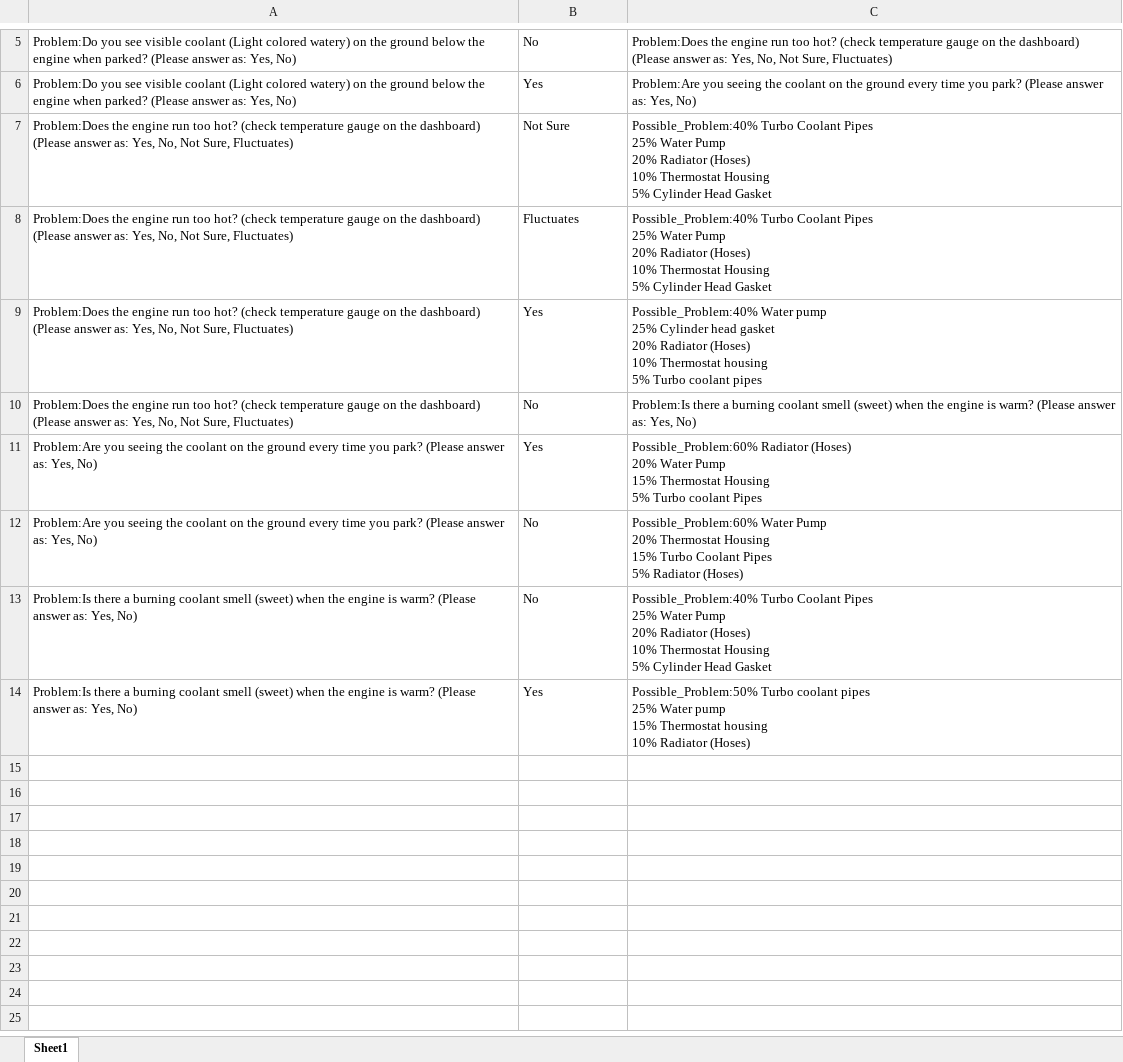
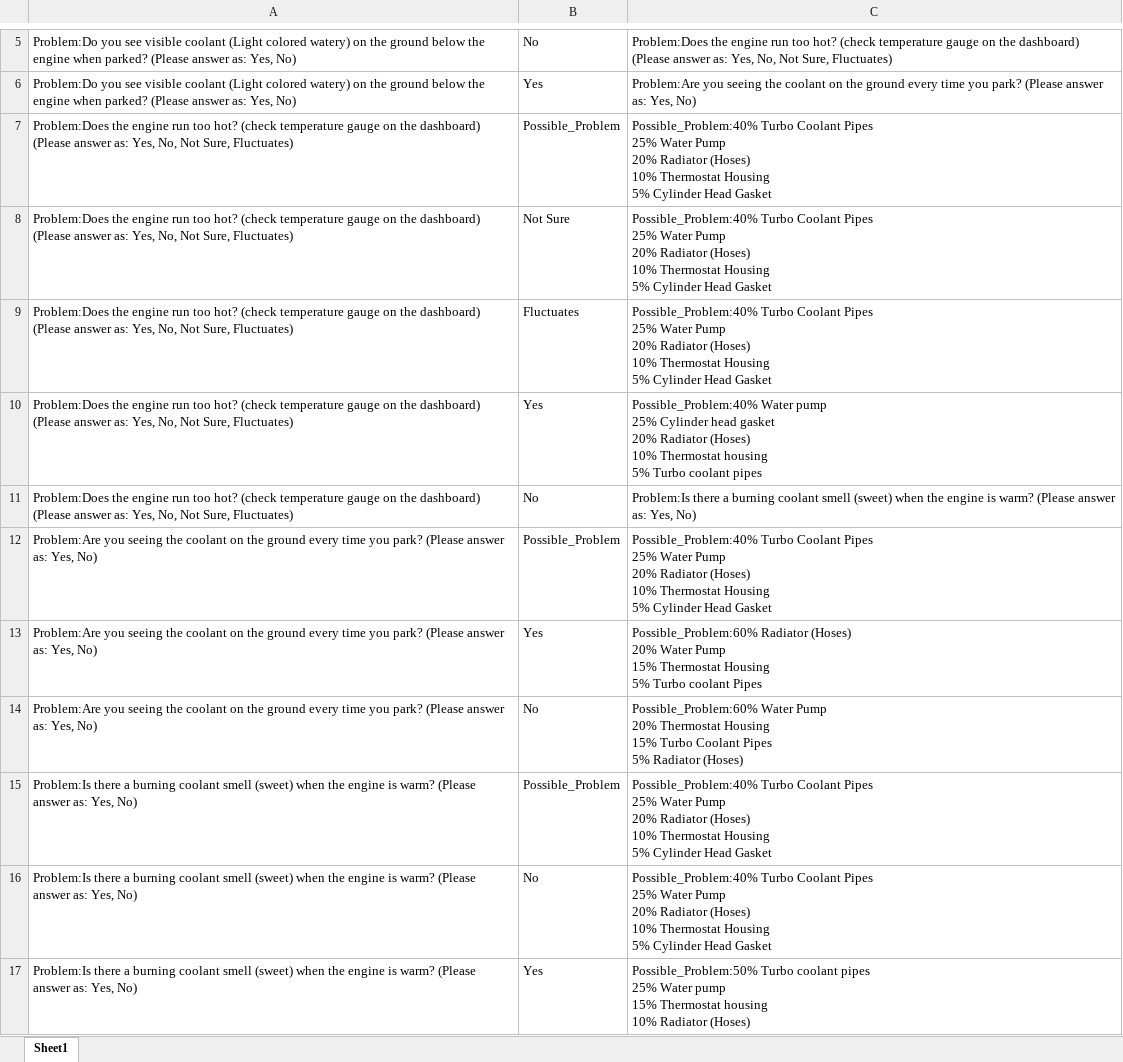
Before and after one commit to ShreyashAF2704/RaH-Project, an Excel workbook: Database/Finalize logic tree/Ford_F-150_Coolant leak.xlsx, sheet Sheet1, drawn as a sheet; only a part is shown, gaps mark what is left out; values as stored, in another font and other column widths than the file's, no borders; ↵ is a line break in a cell; the diff names each change by its address in the sheet, - before the commit and + after, or states it on an @@ line.

Commit message:
Logic tree input file updated

```diff
--- a/Database/Finalize logic tree/Ford_F-150_Coolant leak.xlsx (sheet Sheet1)
+++ b/Database/Finalize logic tree/Ford_F-150_Coolant leak.xlsx (sheet Sheet1)
+row 7: Problem:Does the engine run too hot? (check temperature gauge on the dashboard) (Please answer as: Yes, No, Not Sure, Fluctuates) | Possible_Problem | Possible_Problem:40% Turbo Coolant Pipes ↵ 25% Water Pump ↵ 20% Radiator (Hoses) ↵ 10% Thermostat Housing ↵ 5% Cylinder Head Gasket
+row 12: Problem:Are you seeing the coolant on the ground every time you park? (Please answer as: Yes, No) | Possible_Problem | Possible_Problem:40% Turbo Coolant Pipes ↵ 25% Water Pump ↵ 20% Radiator (Hoses) ↵ 10% Thermostat Housing ↵ 5% Cylinder Head Gasket
+row 15: Problem:Is there a burning coolant smell (sweet) when the engine is warm? (Please answer as: Yes, No) | Possible_Problem | Possible_Problem:40% Turbo Coolant Pipes ↵ 25% Water Pump ↵ 20% Radiator (Hoses) ↵ 10% Thermostat Housing ↵ 5% Cylinder Head Gasket
```
Also changed, not shown: Database/Combined Finalize logic tree/Subaru_Impreza Outback Forester legacy_Coolant leak.xlsx, Database/Combined Finalize logic tree/Subaru_O F L I_Engine Misfire--Cylinder Misfire.xlsx, 15 other files.
